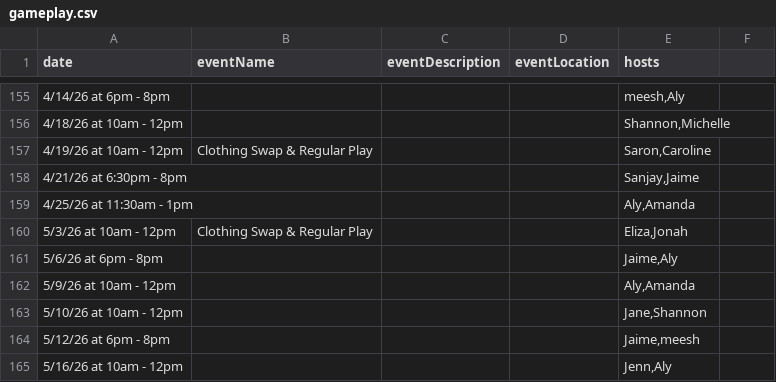
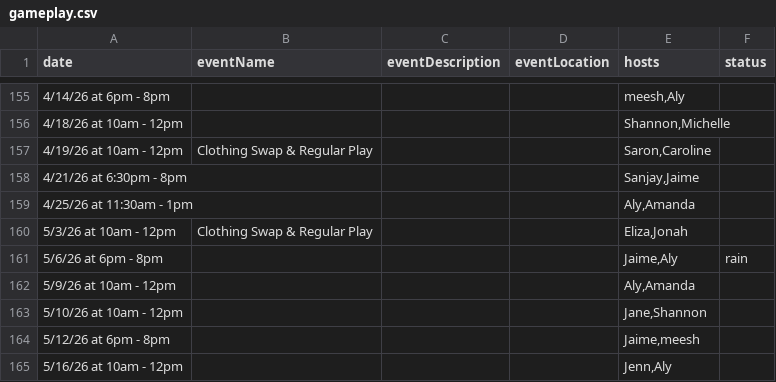
Before and after one commit to picklemequeer/picklemequeer.github.io, a CSV file: gameplay.csv, drawn as a sheet; only a part is shown, gaps mark what is left out; the diff names each change by its address in the sheet, - before the commit and + after, or states it on an @@ line.

```diff
--- a/gameplay.csv
+++ b/gameplay.csv
-F1: (empty)
+F1: status
-F161 (status): (empty)
+F161 (status): rain
```
Also changed, not shown: 3 other files.
